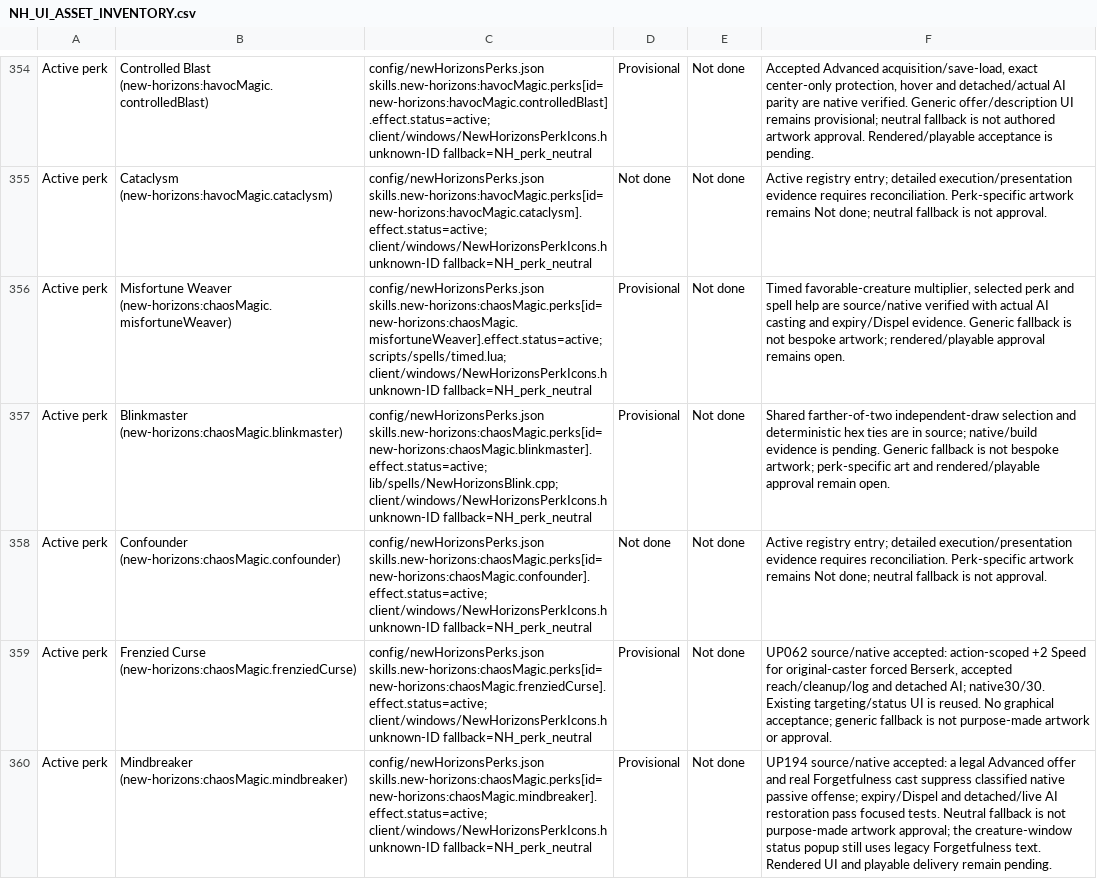
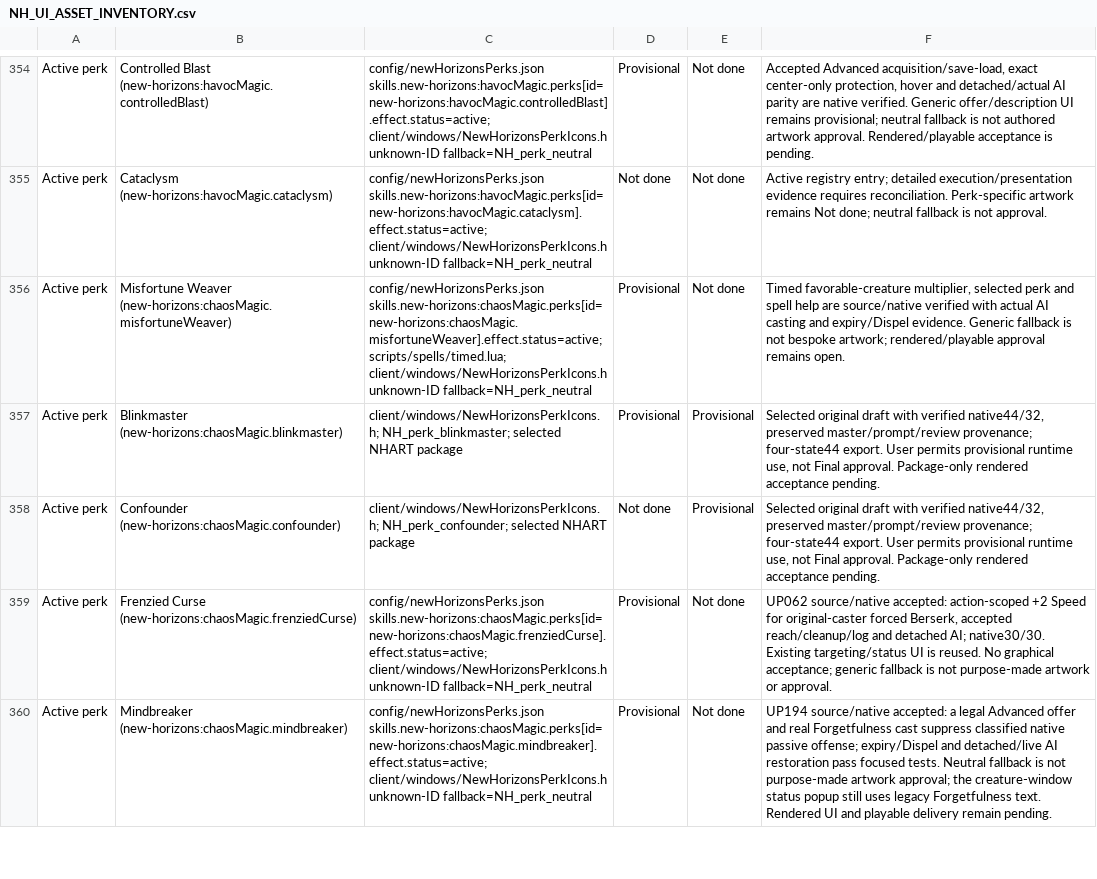
Before and after one commit to thegandalf196/new-horizons, a CSV file: docs/NH_UI_ASSET_INVENTORY.csv, drawn as a sheet; only a part is shown, gaps mark what is left out; the diff covers the shown part only; the diff names each change by its address in the sheet, - before the commit and + after, or states it on an @@ line.

Commit message:
Package twenty-four more perk illustrations and dedicated status icons

```diff
--- a/docs/NH_UI_ASSET_INVENTORY.csv
+++ b/docs/NH_UI_ASSET_INVENTORY.csv
-C357: config/newHorizonsPerks.json skills.new-horizons:chaosMagic.perks[id=new-horizons:chaosMagic.blinkmaster].effect.status=active; lib/spells/NewHorizonsBlink.cpp; client/windows/NewHorizonsPerkIcons.h unknown-ID fallback=NH_perk_neutral
+C357: client/windows/NewHorizonsPerkIcons.h; NH_perk_blinkmaster; selected NHART package
-E357:E358: Not done
+E357:E358: Provisional
-F357: Shared farther-of-two independent-draw selection and deterministic hex ties are in source; native/build evidence is pending. Generic fallback is not bespoke artwork; perk-specific art and rendered/playable approval remain open.
+F357: Selected original draft with verified native44/32, preserved master/prompt/review provenance; four-state44 export. User permits provisional runtime use, not Final approval. Package-only rendered acceptance pending.
-C358: config/newHorizonsPerks.json skills.new-horizons:chaosMagic.perks[id=new-horizons:chaosMagic.confounder].effect.status=active; client/windows/NewHorizonsPerkIcons.h unknown-ID fallback=NH_perk_neutral
+C358: client/windows/NewHorizonsPerkIcons.h; NH_perk_confounder; selected NHART package
-F358: Active registry entry; detailed execution/presentation evidence requires reconciliation. Perk-specific artwork remains Not done; neutral fallback is not approval.
+F358: Selected original draft with verified native44/32, preserved master/prompt/review provenance; four-state44 export. User permits provisional runtime use, not Final approval. Package-only rendered acceptance pending.
```
Also changed, not shown: 1 added row and 70 edited cells elsewhere in this file, 13 other files.
